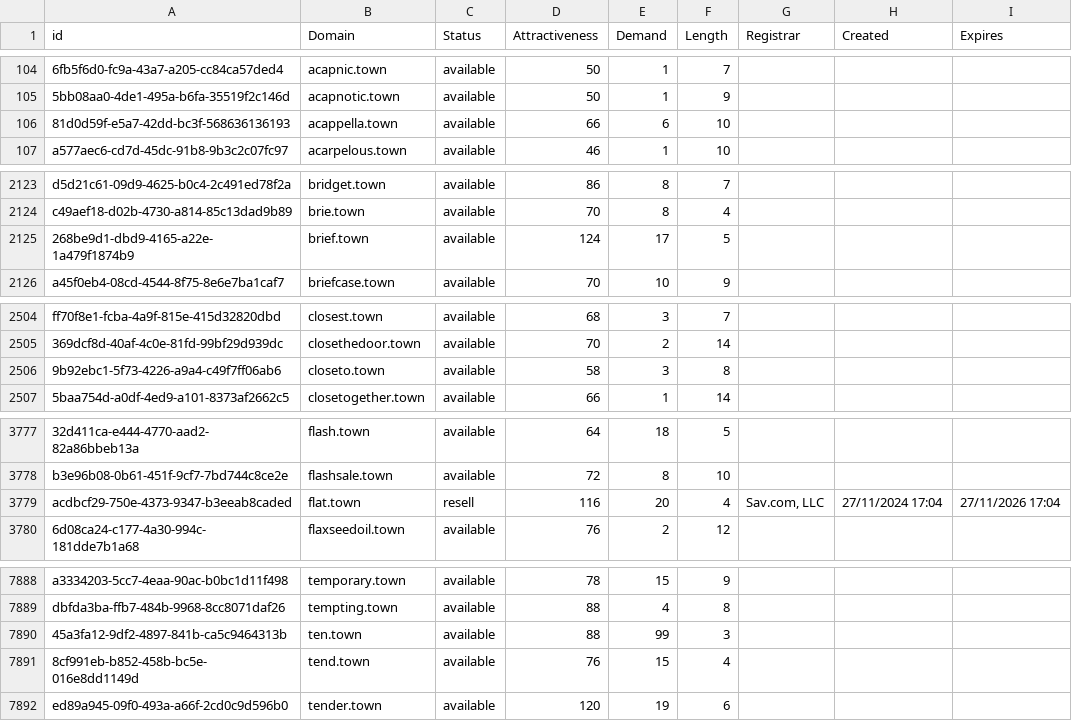
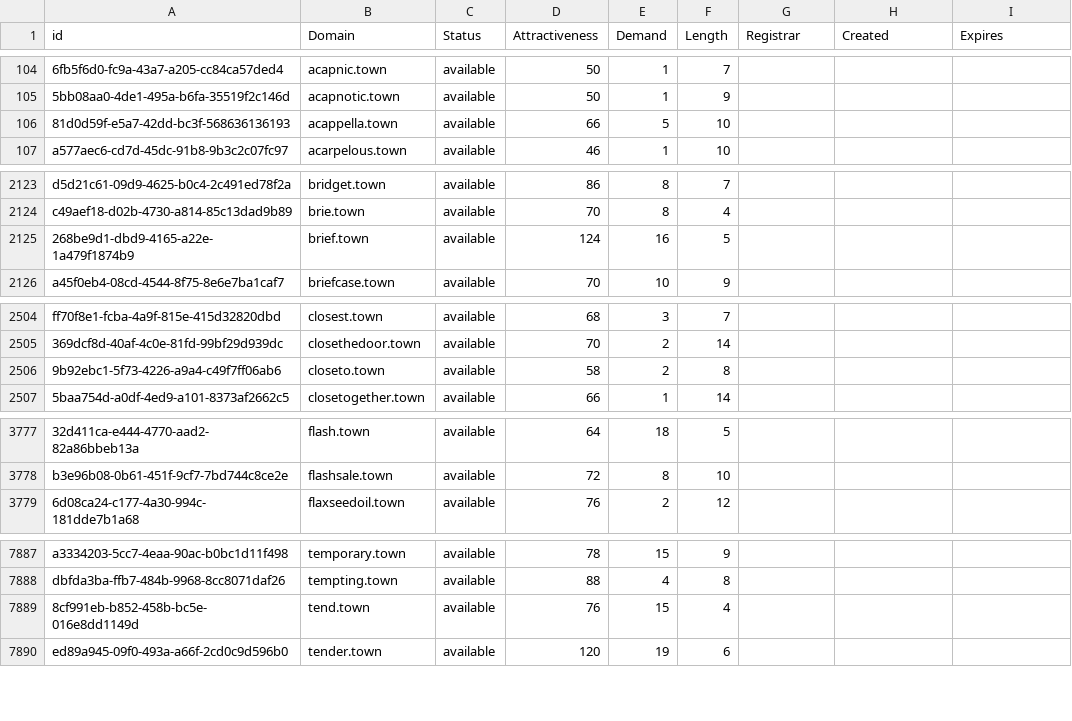
Before and after one commit to UniqueDomains/town-oneword-domains, a CSV file: town.csv, drawn as a sheet; only a part is shown, gaps mark what is left out; the diff covers the shown part only; the diff names each change by its address in the sheet, - before the commit and + after, or states it on an @@ line.

Commit message:
Domains update

```diff
--- a/town.csv
+++ b/town.csv
-E106 (Demand): 6
+E106 (Demand): 5
-E2125 (Demand): 17
+E2125 (Demand): 16
-E2506 (Demand): 3
+E2506 (Demand): 2
-row 3779: acdbcf29-750e-4373-9347-b3eeab8caded | flat.town | resell | 116 | 20 | 4 | Sav.com, LLC | 27/11/2024 17:04 | 27/11/2026 17:04
-row 7890: 45a3fa12-9df2-4897-841b-ca5c9464313b | ten.town | available | 88 | 99 | 3
```
Also changed, not shown: 13 edited cells elsewhere in this file, 2 other files.
